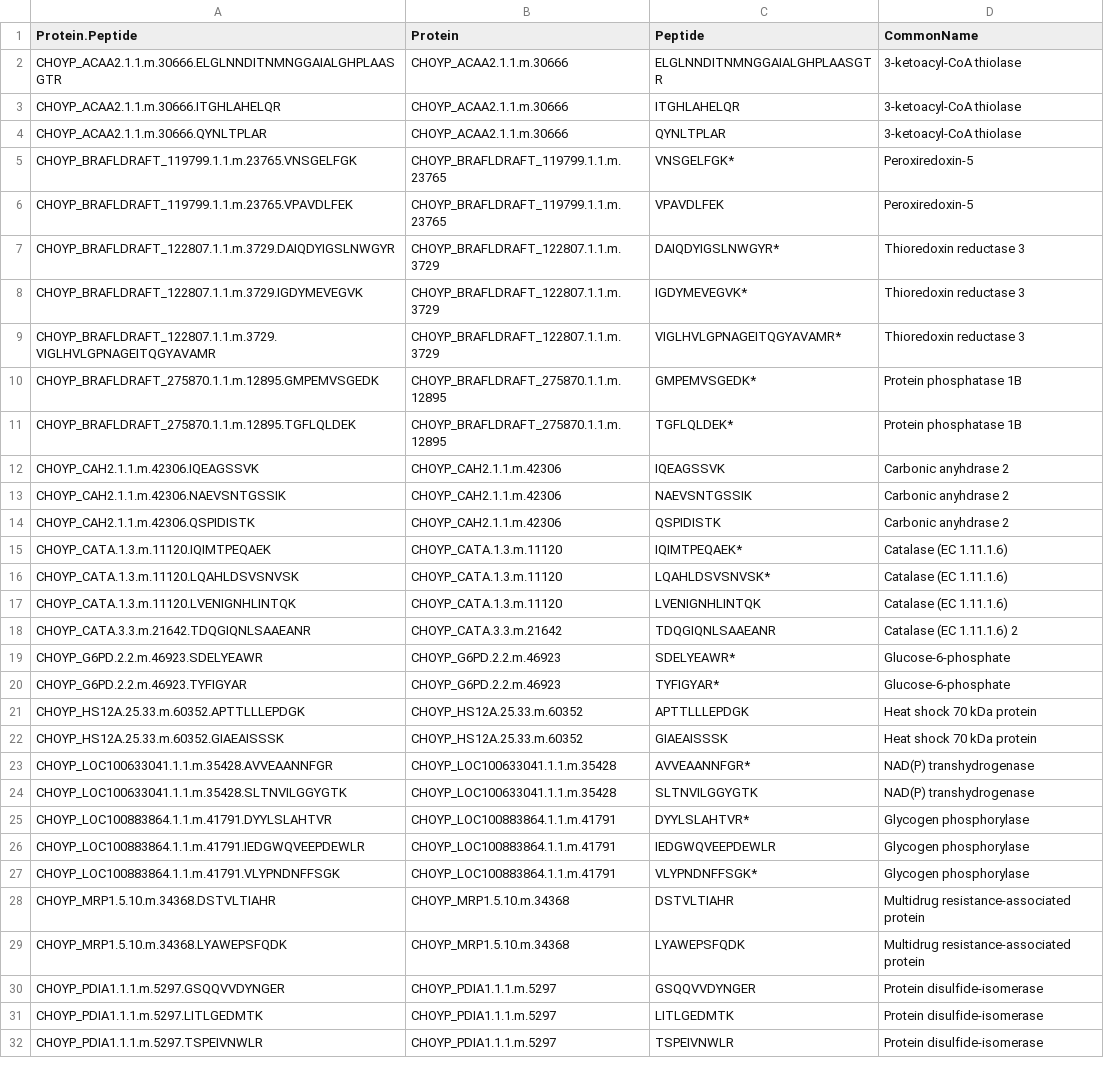
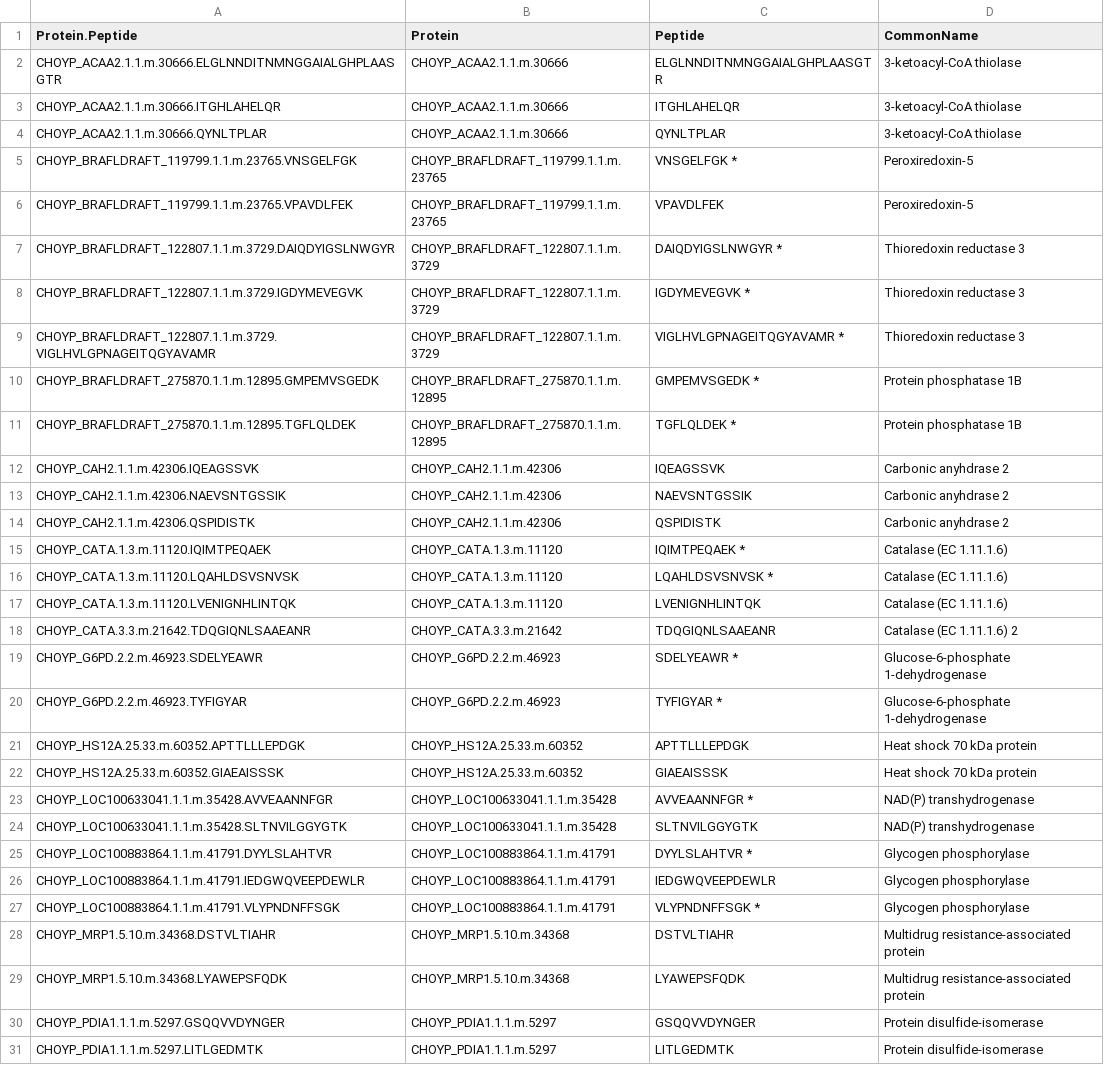
Before and after one commit to RobertsLab/project-oyster-oa, a CSV file: analyses/DNR_SRM_20170902/2017-10-10-Troubleshooting/2017-11-05-Integrated-Dataset/2018-02-15-DNR-Paper-Figure/2018-02-27-Protein-Peptide-CommonName.csv, drawn as a sheet; only a part is shown; the shorter side is filled out with more unchanged rows.

Commit message:
fixed G6PD name

```diff
--- a/analyses/DNR_SRM_20170902/2017-10-10-Troubleshooting/2017-11-05-Integrated-Dataset/2018-02-15-DNR-Paper-Figure/2018-02-27-Protein-Peptide-CommonName.csv
+++ b/analyses/DNR_SRM_20170902/2017-10-10-Troubleshooting/2017-11-05-Integrated-Dataset/2018-02-15-DNR-Paper-Figure/2018-02-27-Protein-Peptide-CommonName.csv
@@ -4,9 +4,9 @@ CHOYP_ACAA2.1.1.m.30666.ITGHLAHELQR,CHOYP_ACAA2.1.1.m.30666,ITGHLAHELQR,3-ketoac
 CHOYP_ACAA2.1.1.m.30666.QYNLTPLAR,CHOYP_ACAA2.1.1.m.30666,QYNLTPLAR,3-ketoacyl-CoA thiolase
-CHOYP_BRAFLDRAFT_119799.1.1.m.23765.VNSGELFGK,CHOYP_BRAFLDRAFT_119799.1.1.m.23765,VNSGELFGK*,Peroxiredoxin-5
+CHOYP_BRAFLDRAFT_119799.1.1.m.23765.VNSGELFGK,CHOYP_BRAFLDRAFT_119799.1.1.m.23765,VNSGELFGK *,Peroxiredoxin-5
 CHOYP_BRAFLDRAFT_119799.1.1.m.23765.VPAVDLFEK,CHOYP_BRAFLDRAFT_119799.1.1.m.23765,VPAVDLFEK,Peroxiredoxin-5
-CHOYP_BRAFLDRAFT_122807.1.1.m.3729.DAIQDYIGSLNWGYR,CHOYP_BRAFLDRAFT_122807.1.1.m.3729,DAIQDYIGSLNWGYR*,Thioredoxin reductase 3
-CHOYP_BRAFLDRAFT_122807.1.1.m.3729.IGDYMEVEGVK,CHOYP_BRAFLDRAFT_122807.1.1.m.3729,IGDYMEVEGVK*,Thioredoxin reductase 3
-CHOYP_BRAFLDRAFT_122807.1.1.m.3729.VIGLHVLGPNAGEITQGYAVAMR,CHOYP_BRAFLDRAFT_122807.1.1.m.3729,VIGLHVLGPNAGEITQGYAVAMR*,Thioredoxin reductase 3
-CHOYP_BRAFLDRAFT_275870.1.1.m.12895.GMPEMVSGEDK,CHOYP_BRAFLDRAFT_275870.1.1.m.12895,GMPEMVSGEDK*,Protein phosphatase 1B
-CHOYP_BRAFLDRAFT_275870.1.1.m.12895.TGFLQLDEK,CHOYP_BRAFLDRAFT_275870.1.1.m.12895,TGFLQLDEK*,Protein phosphatase 1B
+CHOYP_BRAFLDRAFT_122807.1.1.m.3729.DAIQDYIGSLNWGYR,CHOYP_BRAFLDRAFT_122807.1.1.m.3729,DAIQDYIGSLNWGYR *,Thioredoxin reductase 3
+CHOYP_BRAFLDRAFT_122807.1.1.m.3729.IGDYMEVEGVK,CHOYP_BRAFLDRAFT_122807.1.1.m.3729,IGDYMEVEGVK *,Thioredoxin reductase 3
+CHOYP_BRAFLDRAFT_122807.1.1.m.3729.VIGLHVLGPNAGEITQGYAVAMR,CHOYP_BRAFLDRAFT_122807.1.1.m.3729,VIGLHVLGPNAGEITQGYAVAMR *,Thioredoxin reductase 3
+CHOYP_BRAFLDRAFT_275870.1.1.m.12895.GMPEMVSGEDK,CHOYP_BRAFLDRAFT_275870.1.1.m.12895,GMPEMVSGEDK *,Protein phosphatase 1B
+CHOYP_BRAFLDRAFT_275870.1.1.m.12895.TGFLQLDEK,CHOYP_BRAFLDRAFT_275870.1.1.m.12895,TGFLQLDEK *,Protein phosphatase 1B
 CHOYP_CAH2.1.1.m.42306.IQEAGSSVK,CHOYP_CAH2.1.1.m.42306,IQEAGSSVK,Carbonic anyhdrase 2
@@ -14,15 +14,15 @@ CHOYP_CAH2.1.1.m.42306.NAEVSNTGSSIK,CHOYP_CAH2.1.1.m.42306,NAEVSNTGSSIK,Carbonic
 CHOYP_CAH2.1.1.m.42306.QSPIDISTK,CHOYP_CAH2.1.1.m.42306,QSPIDISTK,Carbonic anyhdrase 2
-CHOYP_CATA.1.3.m.11120.IQIMTPEQAEK,CHOYP_CATA.1.3.m.11120,IQIMTPEQAEK*,Catalase (EC 1.11.1.6)
-CHOYP_CATA.1.3.m.11120.LQAHLDSVSNVSK,CHOYP_CATA.1.3.m.11120,LQAHLDSVSNVSK*,Catalase (EC 1.11.1.6)
+CHOYP_CATA.1.3.m.11120.IQIMTPEQAEK,CHOYP_CATA.1.3.m.11120,IQIMTPEQAEK *,Catalase (EC 1.11.1.6)
+CHOYP_CATA.1.3.m.11120.LQAHLDSVSNVSK,CHOYP_CATA.1.3.m.11120,LQAHLDSVSNVSK *,Catalase (EC 1.11.1.6)
 CHOYP_CATA.1.3.m.11120.LVENIGNHLINTQK,CHOYP_CATA.1.3.m.11120,LVENIGNHLINTQK,Catalase (EC 1.11.1.6)
 CHOYP_CATA.3.3.m.21642.TDQGIQNLSAAEANR,CHOYP_CATA.3.3.m.21642,TDQGIQNLSAAEANR,Catalase (EC 1.11.1.6) 2
-CHOYP_G6PD.2.2.m.46923.SDELYEAWR,CHOYP_G6PD.2.2.m.46923,SDELYEAWR*,Glucose-6-phosphate
-CHOYP_G6PD.2.2.m.46923.TYFIGYAR,CHOYP_G6PD.2.2.m.46923,TYFIGYAR*,Glucose-6-phosphate
+CHOYP_G6PD.2.2.m.46923.SDELYEAWR,CHOYP_G6PD.2.2.m.46923,SDELYEAWR *,Glucose-6-phosphate 1-dehydrogenase
+CHOYP_G6PD.2.2.m.46923.TYFIGYAR,CHOYP_G6PD.2.2.m.46923,TYFIGYAR *,Glucose-6-phosphate 1-dehydrogenase
 CHOYP_HS12A.25.33.m.60352.APTTLLLEPDGK,CHOYP_HS12A.25.33.m.60352,APTTLLLEPDGK,Heat shock 70 kDa protein
 CHOYP_HS12A.25.33.m.60352.GIAEAISSSK,CHOYP_HS12A.25.33.m.60352,GIAEAISSSK,Heat shock 70 kDa protein
-CHOYP_LOC100633041.1.1.m.35428.AVVEAANNFGR,CHOYP_LOC100633041.1.1.m.35428,AVVEAANNFGR*,NAD(P) transhydrogenase
+CHOYP_LOC100633041.1.1.m.35428.AVVEAANNFGR,CHOYP_LOC100633041.1.1.m.35428,AVVEAANNFGR *,NAD(P) transhydrogenase
 CHOYP_LOC100633041.1.1.m.35428.SLTNVILGGYGTK,CHOYP_LOC100633041.1.1.m.35428,SLTNVILGGYGTK,NAD(P) transhydrogenase
-CHOYP_LOC100883864.1.1.m.41791.DYYLSLAHTVR,CHOYP_LOC100883864.1.1.m.41791,DYYLSLAHTVR*,Glycogen phosphorylase
+CHOYP_LOC100883864.1.1.m.41791.DYYLSLAHTVR,CHOYP_LOC100883864.1.1.m.41791,DYYLSLAHTVR *,Glycogen phosphorylase
 CHOYP_LOC100883864.1.1.m.41791.IEDGWQVEEPDEWLR,CHOYP_LOC100883864.1.1.m.41791,IEDGWQVEEPDEWLR,Glycogen phosphorylase
-CHOYP_LOC100883864.1.1.m.41791.VLYPNDNFFSGK,CHOYP_LOC100883864.1.1.m.41791,VLYPNDNFFSGK*,Glycogen phosphorylase
+CHOYP_LOC100883864.1.1.m.41791.VLYPNDNFFSGK,CHOYP_LOC100883864.1.1.m.41791,VLYPNDNFFSGK *,Glycogen phosphorylase
 CHOYP_MRP1.5.10.m.34368.DSTVLTIAHR,CHOYP_MRP1.5.10.m.34368,DSTVLTIAHR,Multidrug resistance-associated protein
```
